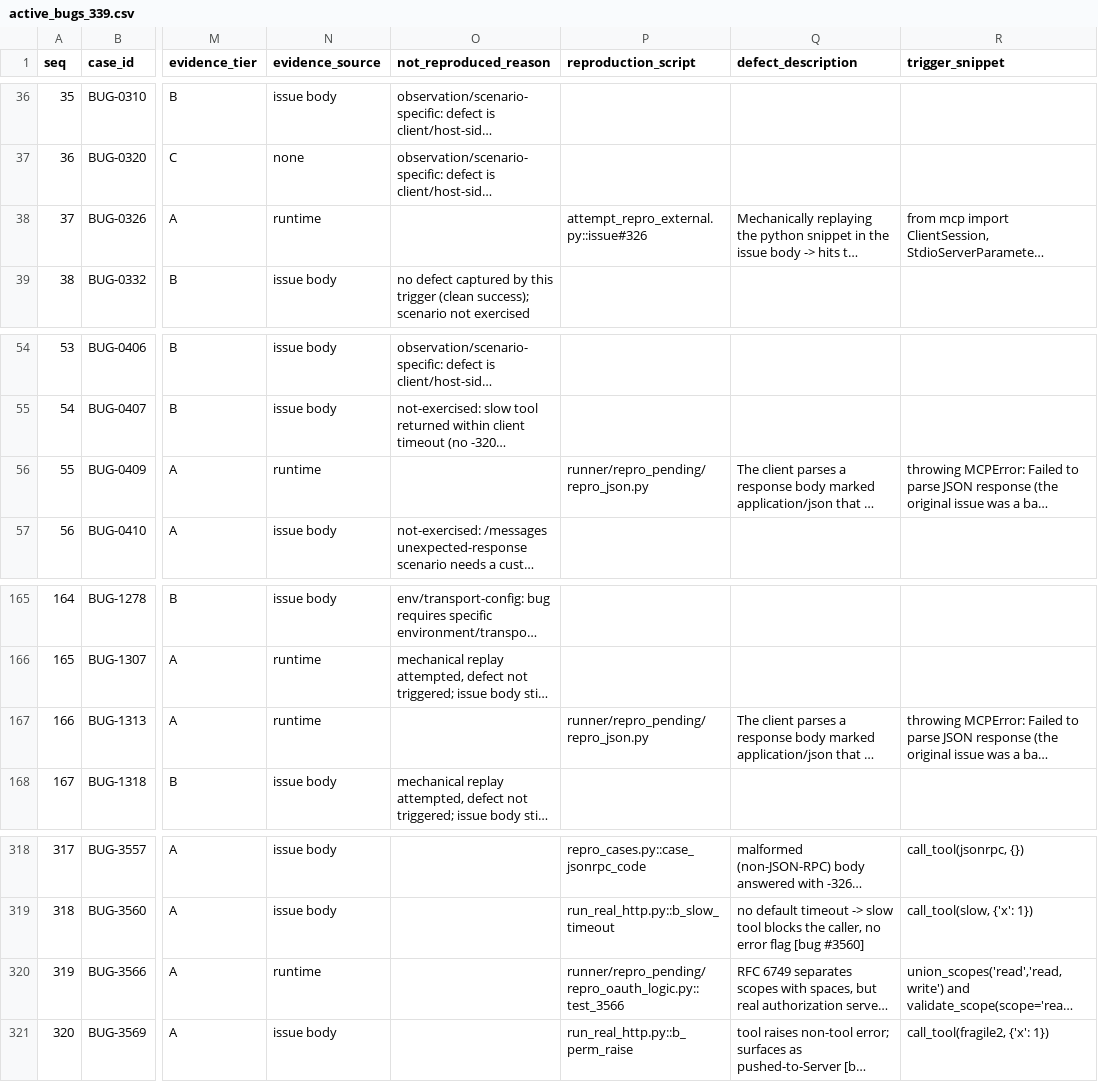
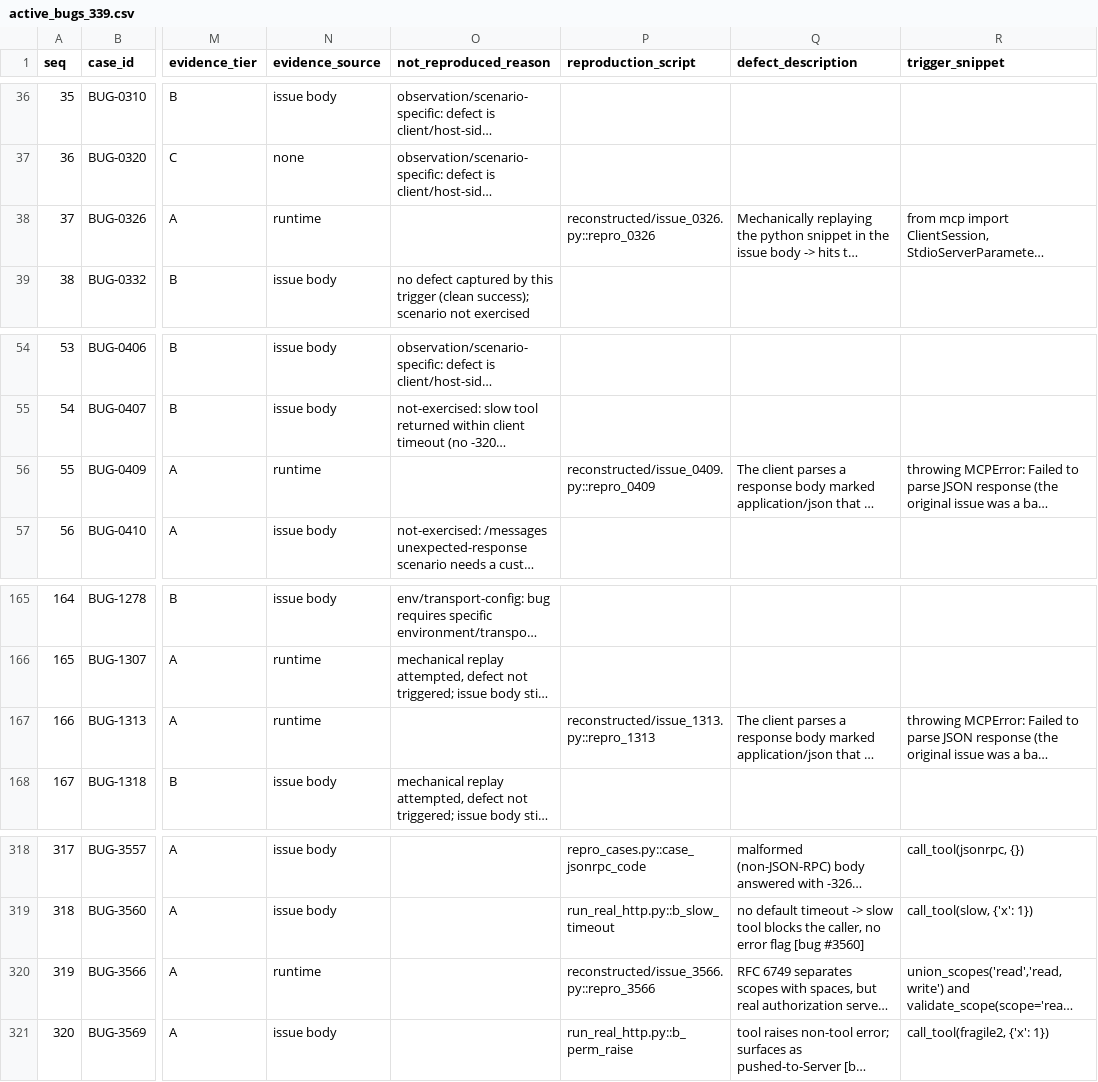
Before and after one commit to gretelckh/mcp-fault-localisation-artifacts, a CSV file: data/active_bugs_339.csv, drawn as a sheet; only a part is shown, gaps mark what is left out; long unchanged cells end in …; the diff covers the shown part only; the diff names each change by its address in the sheet, - before the commit and + after, or states it on an @@ line.

Commit message:
Reconstruct the 26 unreleased reproduction scripts
Add 23 standalone scripts under repro/runner/reconstructed/ plus 3 builders in repro_cases.py, rebuilt from each capture's recorded trigger and output against the pinned mcp 2.2.0 API. All 72 harness_entry values now resolve.

18 reconstructed scripts were run and reproduce the documented defect; 6 are archived as-recorded evidence (original snippets use APIs absent in 2.2.0, not runnable); 2 rebuild clean because 2.2.0 no longer raises.

Repoint all 26 capture headers and active_bugs_339.csv rows; regenerate broken_harness_entries.csv as a status manifest; extend verify_numbers.py section 10 to check resolution (0 failures, 23 reconstructed). All checks pass.

```diff
--- a/data/active_bugs_339.csv
+++ b/data/active_bugs_339.csv
-P38 (reproduction_script): attempt_repro_external.py::issue#326
+P38 (reproduction_script): reconstructed/issue_0326.py::repro_0326
-P56 (reproduction_script): runner/repro_pending/repro_json.py
+P56 (reproduction_script): reconstructed/issue_0409.py::repro_0409
-P167 (reproduction_script): runner/repro_pending/repro_json.py
+P167 (reproduction_script): reconstructed/issue_1313.py::repro_1313
-P320 (reproduction_script): runner/repro_pending/repro_oauth_logic.py::test_3566
+P320 (reproduction_script): reconstructed/issue_3566.py::repro_3566
```
Also changed, not shown: 19 edited cells elsewhere in this file, 50 other files.
